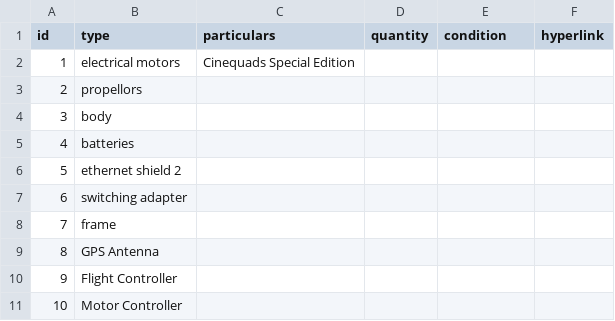
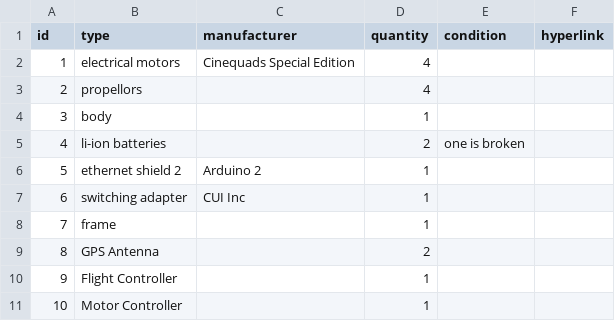
Before and after one commit to Space-Rover-TU-Berlin/mavex, a CSV file: project/doc/inventory/inventory.csv, drawn as a sheet.

```diff
--- a/project/doc/inventory/inventory.csv
+++ b/project/doc/inventory/inventory.csv
@@ -1,11 +1,11 @@
-id,type,particulars,quantity,condition,hyperlink
-1,electrical motors,Cinequads Special Edition,,,
-2,propellors,,,,
-3,body,,,,
-4,batteries,,,,
-5,ethernet shield 2,,,,
-6,switching adapter,,,,
-7,frame,,,,
-8,GPS Antenna,,,,
-9,Flight Controller,,,,
-10,Motor Controller,,,,
+id,type,manufacturer,quantity,condition,hyperlink
+1,electrical motors,Cinequads Special Edition,4,,
+2,propellors,,4,,
+3,body,,1,,
+4,li-ion batteries,,2,one is broken,
+5,ethernet shield 2,Arduino 2,1,,
+6,switching adapter,CUI Inc,1,,
+7,frame,,1,,
+8,GPS Antenna,,2,,
+9,Flight Controller,,1,,
+10,Motor Controller,,1,,
```
Also changed, not shown: 4 other files.
